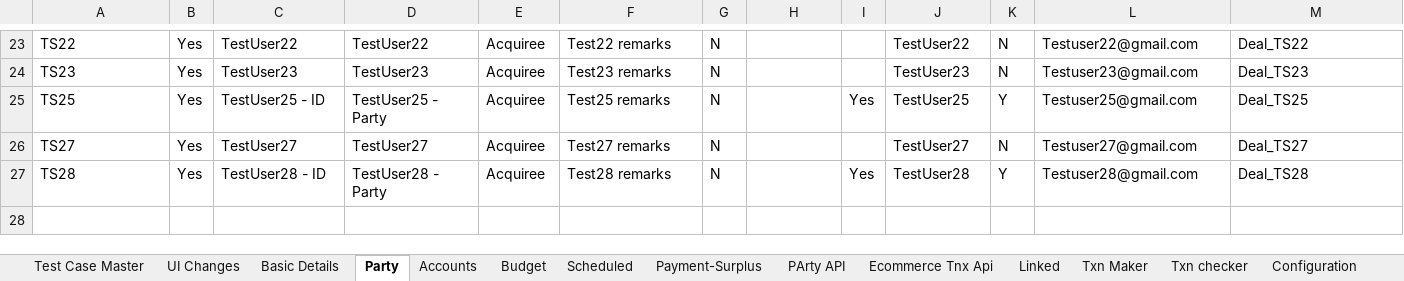
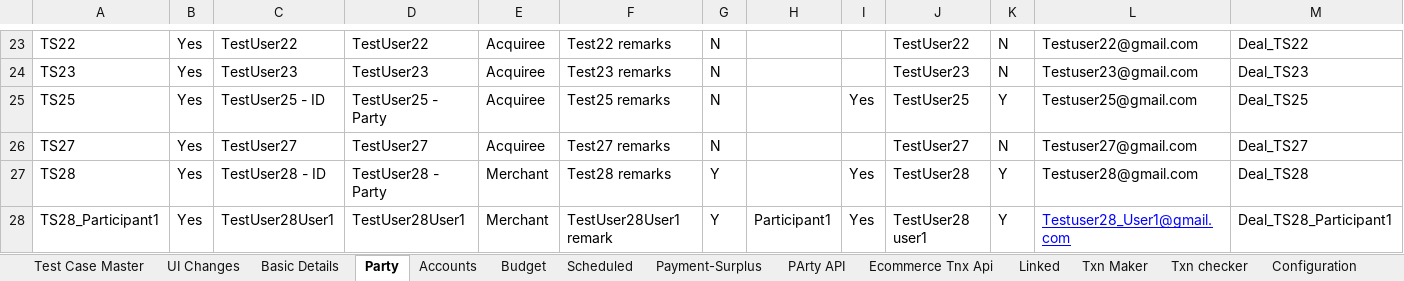
Before and after one commit to deepakdude938/upp, an Excel workbook: src/main/resources/upp-automation-testdata.xlsx, sheet Party, drawn as a sheet; only a part is shown, gaps mark what is left out; values as stored, in another font and other column widths than the file's, no borders; charts and pictures not drawn; rows hold the shown columns only; the diff names each change by its address in the sheet, - before the commit and + after, or states it on an @@ line.

```diff
--- a/src/main/resources/upp-automation-testdata.xlsx (sheet Party)
+++ b/src/main/resources/upp-automation-testdata.xlsx (sheet Party)
-E27: Acquiree
+E27: Merchant
-G27: N
+G27: Y
+row 28: TS28_Participant1 | Yes | TestUser28User1 | TestUser28User1 | Merchant | TestUser28User1 remark | Y | Participant1 | Yes | TestUser28 user1 | Y | Testuser28_User1@gmail.com | Deal_TS28_Participant1
```
Also changed, not shown: sheet Txn Maker, sheet PArty API, sheet Test Case Master, sheet Basic Details, charts or pictures, 18 other files.
